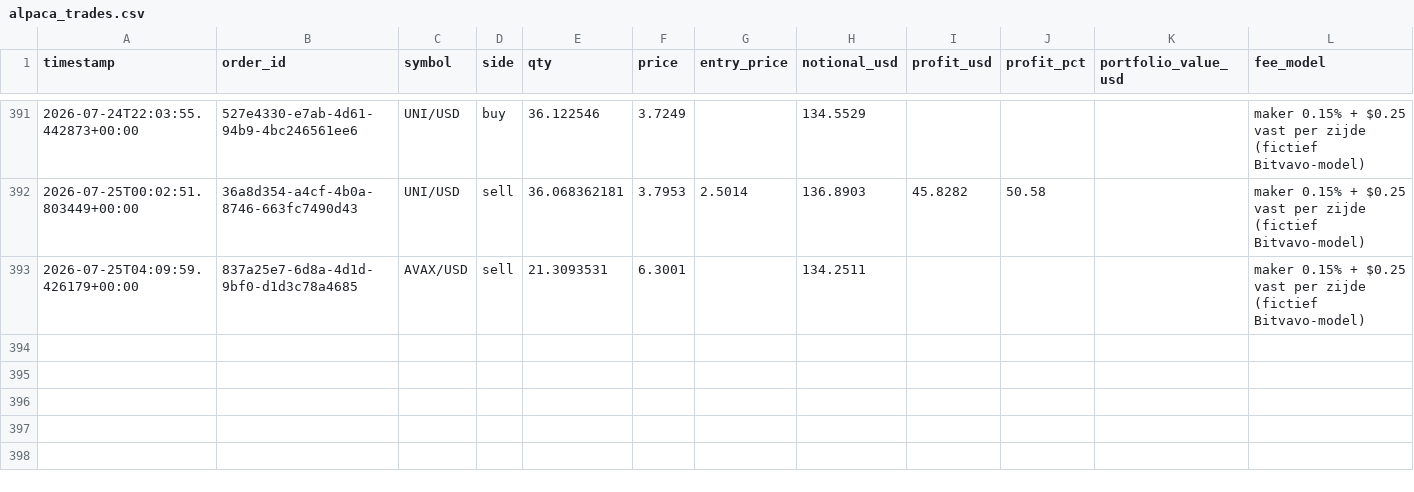
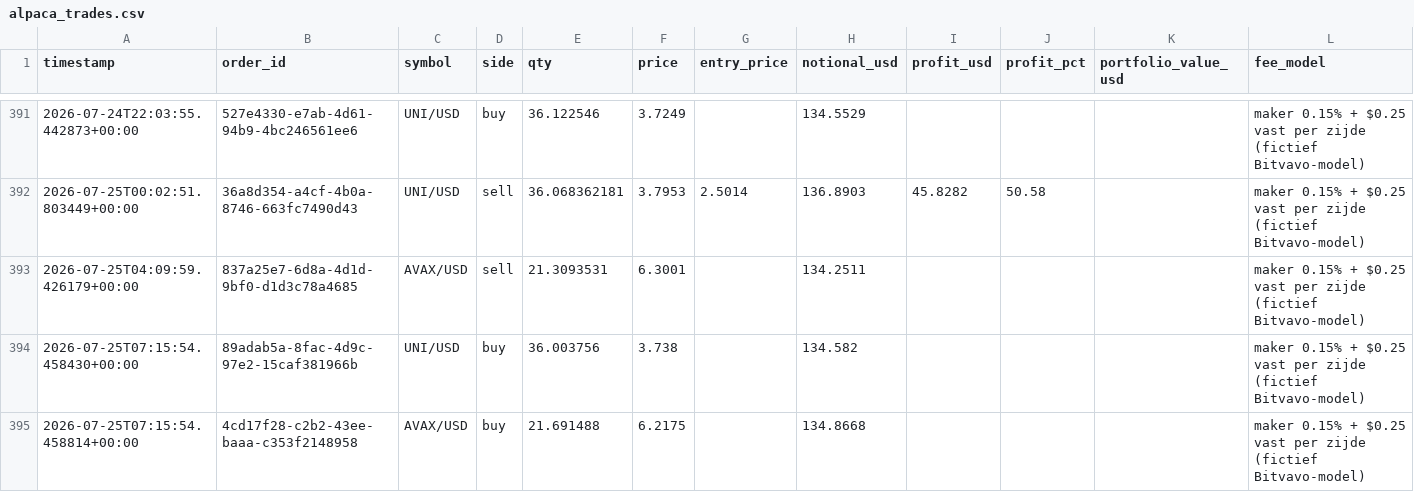
Before and after one commit to Bramsmit/MCP-alpaca, a CSV file: data/alpaca_trades.csv, drawn as a sheet; only a part is shown, gaps mark what is left out; the diff names each change by its address in the sheet, - before the commit and + after, or states it on an @@ line.

```diff
--- a/data/alpaca_trades.csv
+++ b/data/alpaca_trades.csv
+row 394: 2026-07-25T07:15:54.458430+00:00 | 89adab5a-8fac-4d9c-97e2-15caf381966b | UNI/USD | buy | 36.003756 | 3.738 |  | 134.582 |  |  |  | maker 0.15% + $0.25 vast per zijde (fictief Bitvavo-model)
+row 395: 2026-07-25T07:15:54.458814+00:00 | 4cd17f28-c2b2-43ee-baaa-c353f2148958 | AVAX/USD | buy | 21.691488 | 6.2175 |  | 134.8668 |  |  |  | maker 0.15% + $0.25 vast per zijde (fictief Bitvavo-model)
```
Also changed, not shown: 1 other file.
